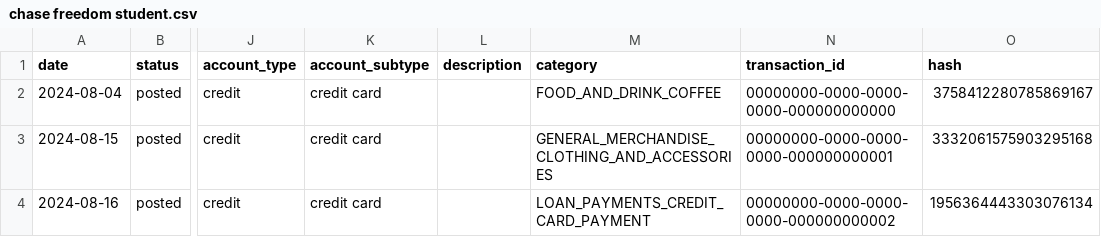
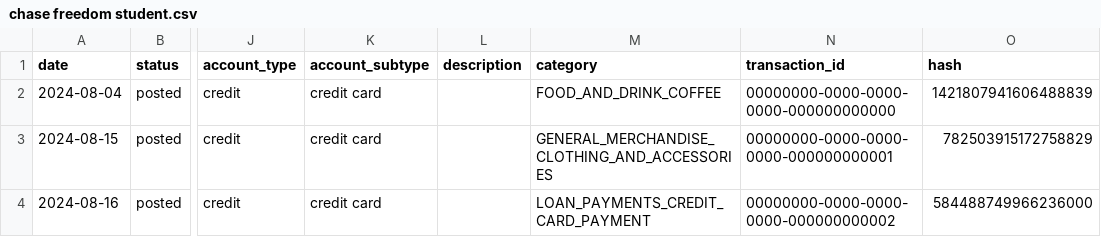
Before and after one commit to redrossa/adfire, a CSV file: resources/sample_formatted/accounts/chase freedom student.csv, drawn as a sheet; only a part is shown, gaps mark what is left out; the diff names each change by its address in the sheet, - before the commit and + after, or states it on an @@ line.

Commit message:
Update hash entries

```diff
--- a/resources/sample_formatted/accounts/chase freedom student.csv
+++ b/resources/sample_formatted/accounts/chase freedom student.csv
-O2 (hash): 3758412280785869167
+O2 (hash): 1421807941606488839
-O3 (hash): 3332061575903295168
+O3 (hash): 782503915172758829
-O4 (hash): 1956364443303076134
+O4 (hash): 584488749966236000
```
Also changed, not shown: resources/sample_formatted/accounts/wealthfront individual.csv, 6 other files.
